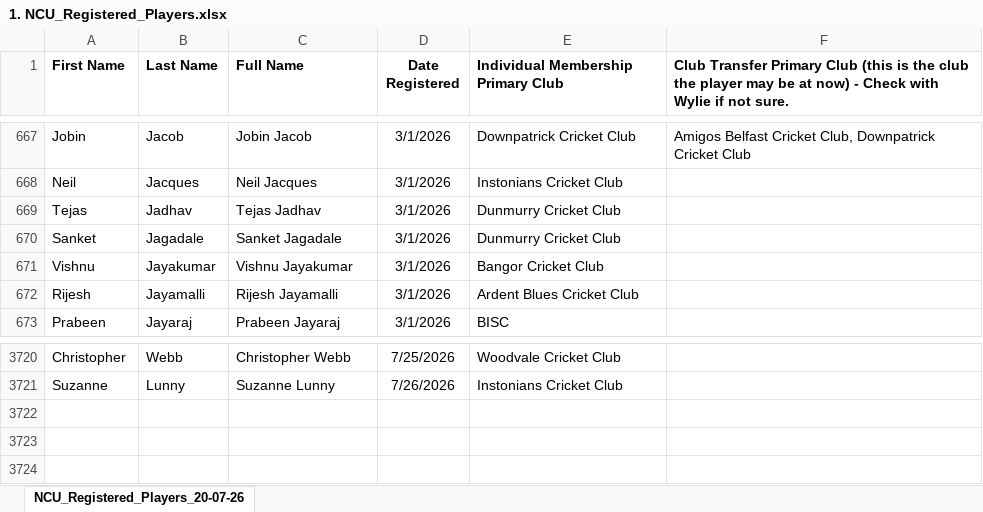
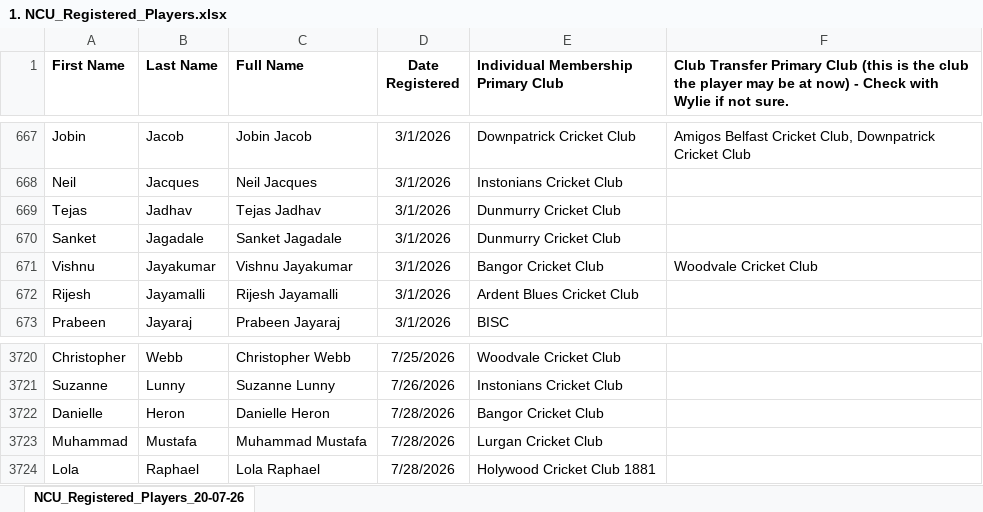
Before and after one commit to wyliemckinty/NCU-Cricket-Stats, an Excel workbook: 1. NCU_Registered_Players.xlsx, sheet NCU_Registered_Players_20-07-26, drawn as a sheet; only a part is shown, gaps mark what is left out; values as stored, in another font and other column widths than the file's, no borders; the diff names each change by its address in the sheet, - before the commit and + after, or states it on an @@ line.

```diff
--- a/1. NCU_Registered_Players.xlsx (sheet NCU_Registered_Players_20-07-26)
+++ b/1. NCU_Registered_Players.xlsx (sheet NCU_Registered_Players_20-07-26)
-F671: (empty)
+F671: Woodvale Cricket Club
+row 3722: Danielle | Heron | Danielle Heron | 7/28/2026 | Bangor Cricket Club
+row 3723: Muhammad | Mustafa | Muhammad Mustafa | 7/28/2026 | Lurgan Cricket Club
+row 3724: Lola | Raphael | Lola Raphael | 7/28/2026 | Holywood Cricket Club 1881
```
Also changed, not shown: 13. NCU Complete Women's Starring List from 1st June.xlsx, 3. NCU Complete -Men's- Starring List from 1st June.xlsx, 6 other files.
